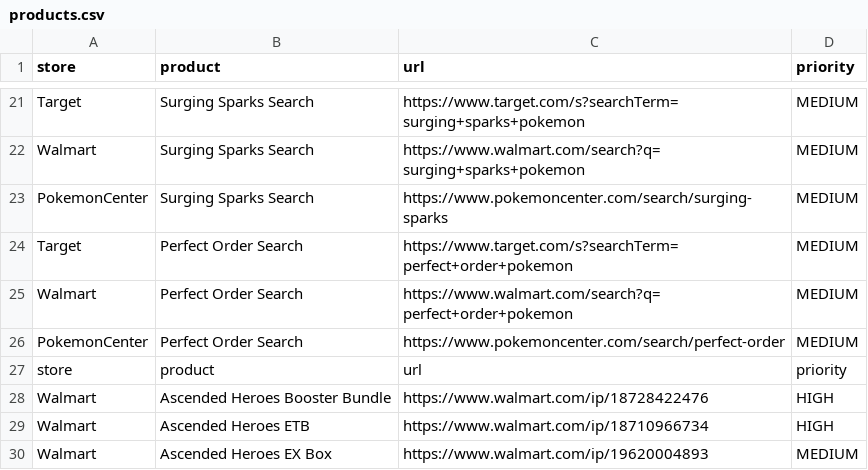
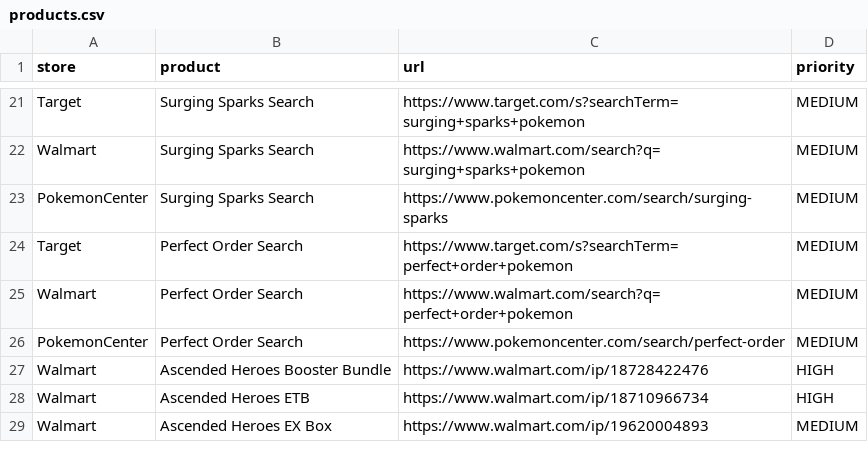
Before and after one commit to NukeBoy97/poke-bot, a CSV file: products.csv, drawn as a sheet; only a part is shown, gaps mark what is left out; the diff names each change by its address in the sheet, - before the commit and + after, or states it on an @@ line.

Commit message:
Update products.csv

```diff
--- a/products.csv
+++ b/products.csv
-row 27: store | product | url | priority
```
